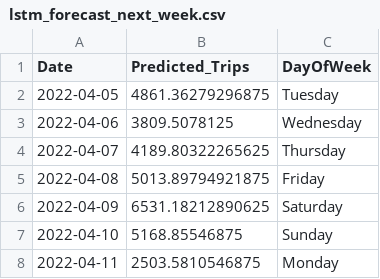
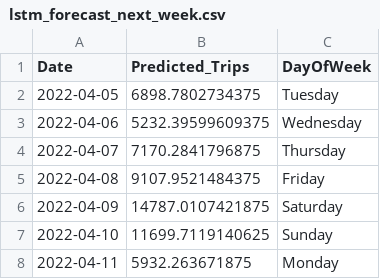
Before and after one commit to Diamafo/micromobility-demand-forecasting, a CSV file: outputs/lstm_forecast_next_week.csv, drawn as a sheet.

```diff
--- a/outputs/lstm_forecast_next_week.csv
+++ b/outputs/lstm_forecast_next_week.csv
@@ -1,8 +1,8 @@
 Date,Predicted_Trips,DayOfWeek
-2022-04-05,4861.36279296875,Tuesday
-2022-04-06,3809.5078125,Wednesday
-2022-04-07,4189.80322265625,Thursday
-2022-04-08,5013.89794921875,Friday
-2022-04-09,6531.18212890625,Saturday
-2022-04-10,5168.85546875,Sunday
-2022-04-11,2503.5810546875,Monday
+2022-04-05,6898.7802734375,Tuesday
+2022-04-06,5232.39599609375,Wednesday
+2022-04-07,7170.2841796875,Thursday
+2022-04-08,9107.9521484375,Friday
+2022-04-09,14787.0107421875,Saturday
+2022-04-10,11699.7119140625,Sunday
+2022-04-11,5932.263671875,Monday
```
Also changed, not shown: 2 other files.
